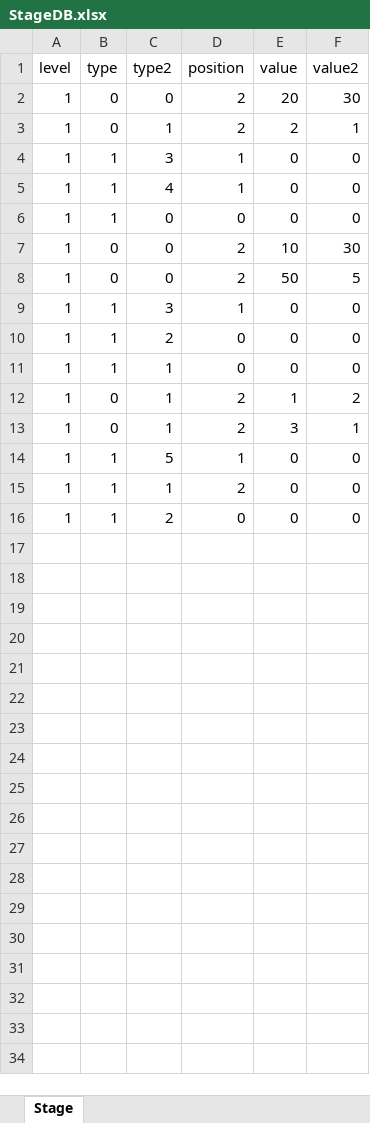
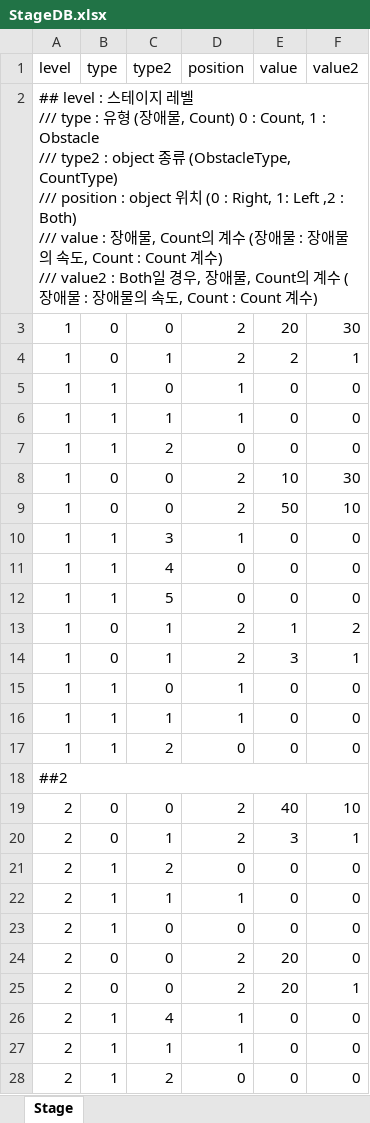
Before and after one commit to gksrlwns/TakeBackMyHome, an Excel workbook: Assets/_Project/ScriptableObject/StageDB.xlsx, sheet Stage, drawn as a sheet; only a part is shown; values as stored, in another font and other column widths than the file's, no borders; removed rows and columns are numbered as before the commit, all else as after; ↵ is a line break in a cell; the diff covers the shown part only; the diff names each change by its address in the sheet, - before the commit and + after, or states it on an @@ line.

Commit message:
update : StageManager

```diff
--- a/Assets/_Project/ScriptableObject/StageDB.xlsx (sheet Stage)
+++ b/Assets/_Project/ScriptableObject/StageDB.xlsx (sheet Stage)
+row 2: ## level : 스테이지 레벨 ↵ /// type : 유형 (장애물, Count) 0 : Count, 1 : Obstacle ↵ /// type2 : object 종류 (ObstacleType, CountType) ↵ /// position : object 위치 (0 : Right, 1: Left ,2 : Both) ↵ /// value : 장애물, Count의 계수 (장애물 : 장애물의 속도, Count : Count 계수) ↵ /// value2 : Both일 경우, 장애물, Count의 계수 (장애물 : 장애물의 속도, Count : Count 계수)
+row 5: 1 | 1 | 0 | 1 | 0 | 0
+row 6: 1 | 1 | 1 | 1 | 0 | 0
@@ row 10 moved to row 7: 1 @@
@@ row 7 moved to row 8: 1 @@
+row 9: 1 | 0 | 0 | 2 | 50 | 10
-D11 (position): 1
+D11 (position): 0
-C12 (type2): 0
+C12 (type2): 5
-row 8: 1 | 0 | 0 | 2 | 50 | 5
-row 9: 1 | 1 | 3 | 1 | 0 | 0
-row 11: 1 | 1 | 1 | 0 | 0 | 0
-C15 (type2): 5
+C15 (type2): 0
-D16 (position): 2
+D16 (position): 1
+row 18: ##2
+row 19: 2 | 0 | 0 | 2 | 40 | 10
+row 20: 2 | 0 | 1 | 2 | 3 | 1
+row 21: 2 | 1 | 2 | 0 | 0 | 0
+row 22: 2 | 1 | 1 | 1 | 0 | 0
+row 23: 2 | 1 | 0 | 0 | 0 | 0
+row 24: 2 | 0 | 0 | 2 | 20 | 0
+row 25: 2 | 0 | 0 | 2 | 20 | 1
+row 26: 2 | 1 | 4 | 1 | 0 | 0
+row 27: 2 | 1 | 1 | 1 | 0 | 0
+row 28: 2 | 1 | 2 | 0 | 0 | 0
```
Also changed, not shown: 53 added rows elsewhere in this sheet, 5 other files.
